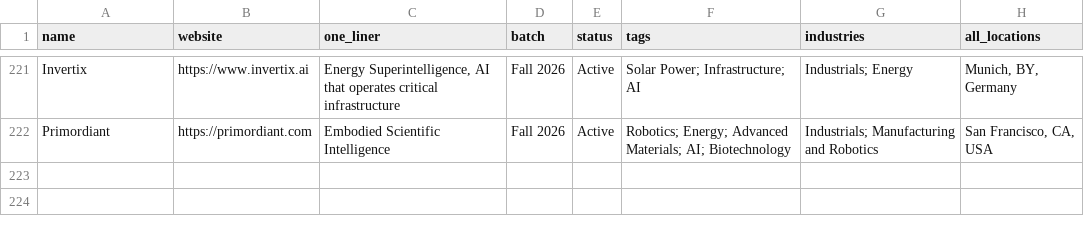
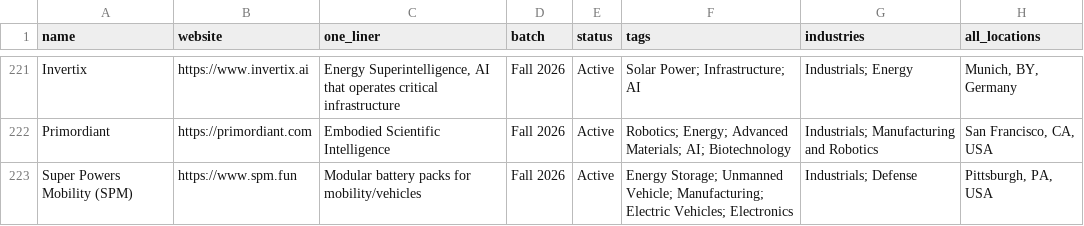
Before and after one commit to nikhil-codedesign/vc-sourcing-engine, a CSV file: data/recall_missed.csv, drawn as a sheet; only a part is shown, gaps mark what is left out; the diff names each change by its address in the sheet, - before the commit and + after, or states it on an @@ line.

```diff
--- a/data/recall_missed.csv
+++ b/data/recall_missed.csv
+row 223: Super Powers Mobility (SPM) | https://www.spm.fun | Modular battery packs for mobility/vehicles | Fall 2026 | Active | Energy Storage; Unmanned Vehicle; Manufacturing; Electric Vehicles; Electronics | Industrials; Defense | Pittsburgh, PA, USA
```
Also changed, not shown: data/raw_github.csv, data/raw_hn.csv, 5 other files.
